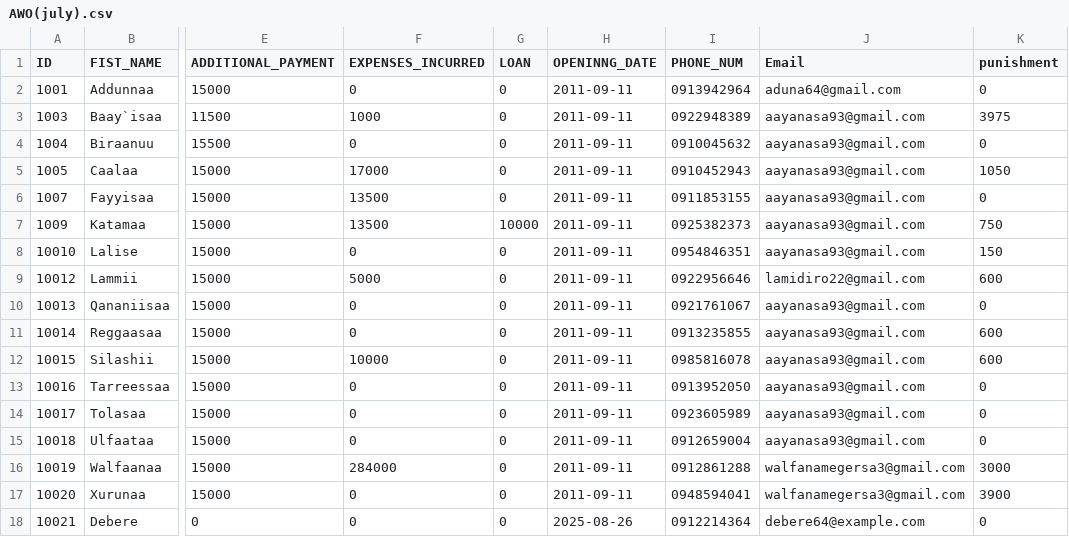
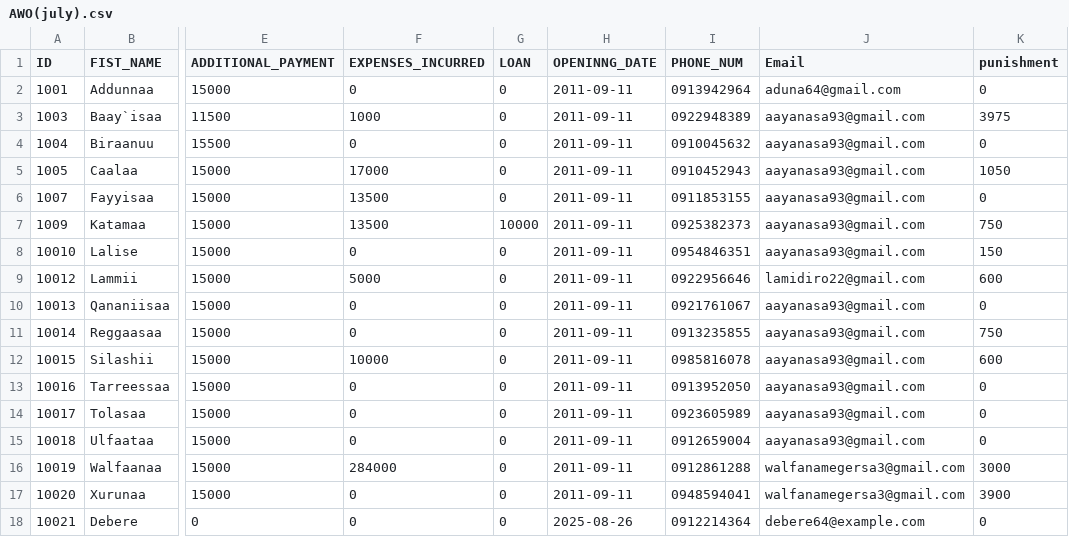
Before and after one commit to Walfaanaa/Afoosha_Walgargaarsa_Odaa, a CSV file: AWO(july).csv, drawn as a sheet; only a part is shown, gaps mark what is left out; the diff names each change by its address in the sheet, - before the commit and + after, or states it on an @@ line.

Commit message:
Update AWO(july).csv

```diff
--- a/AWO(july).csv
+++ b/AWO(july).csv
-K11 (punishment): 600
+K11 (punishment): 750
```
